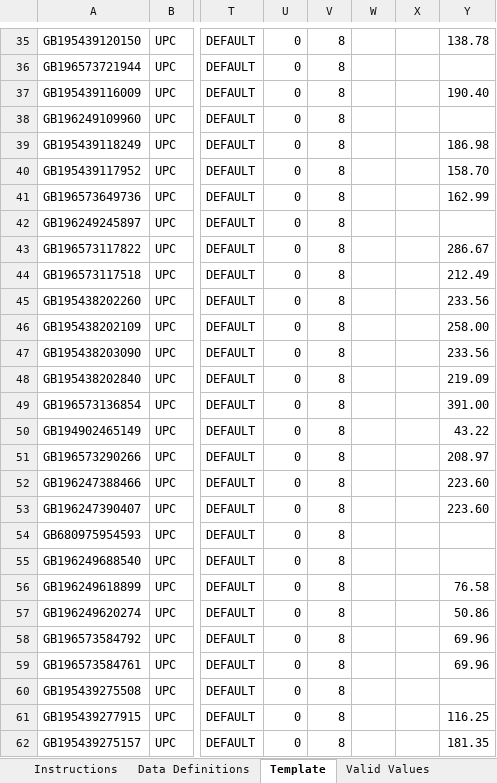
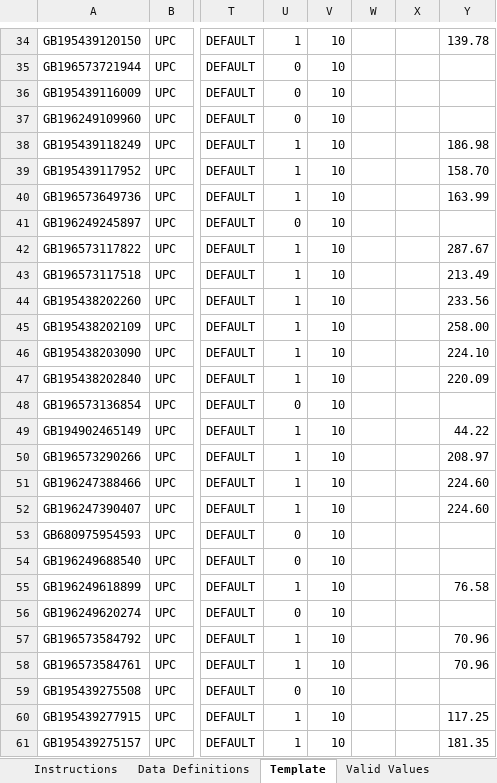
Before and after one commit to Gouthambas13512/Project-Leap-2, an Excel workbook: Amazon_Upload_xlsx/DP_Upload.xlsm, sheet Template, drawn as a sheet; only a part is shown, gaps mark what is left out; values as stored, in another font and other column widths than the file's, no cell formats; conditional formats not drawn; 1 other sheet too large or unreadable and not compared; addresses are those after the commit; the diff covers the shown part only; the diff names each change by its address in the sheet, - before the commit and + after, or states it on an @@ line.

```diff
--- a/Amazon_Upload_xlsx/DP_Upload.xlsm (sheet Template)
+++ b/Amazon_Upload_xlsx/DP_Upload.xlsm (sheet Template)
-U34: 0
+U34: 1
-V34:V61: 8
+V34:V61: 10
-Y34: 138.78
+Y34: 139.78
-Y36: 190.40
+Y36: (empty)
-U38:U40: 0
+U38:U40: 1
-Y40: 162.99
+Y40: 163.99
-U42:U47: 0
+U42:U47: 1
-Y42: 286.67
+Y42: 287.67
-Y43: 212.49
+Y43: 213.49
-Y46: 233.56
+Y46: 224.10
-Y47: 219.09
+Y47: 220.09
-Y48: 391.00
+Y48: (empty)
-U49:U52: 0
+U49:U52: 1
-Y49: 43.22
+Y49: 44.22
-Y51:Y52: 223.60
+Y51:Y52: 224.60
-U55: 0
+U55: 1
-Y56: 50.86
+Y56: (empty)
-U57:U58: 0
+U57:U58: 1
-Y57:Y58: 69.96
+Y57:Y58: 70.96
-U60:U61: 0
+U60:U61: 1
-Y60: 116.25
+Y60: 117.25
```
Also changed, not shown: 1 added row, 1 removed row and 1144 edited cells elsewhere in this sheet, cell formats, Amazon_Upload_xlsx/Ever_Upload.xlsm, Amazon_Upload_xlsx/NorthFace_Amazon_Upload.xlsm, 3 other files.
